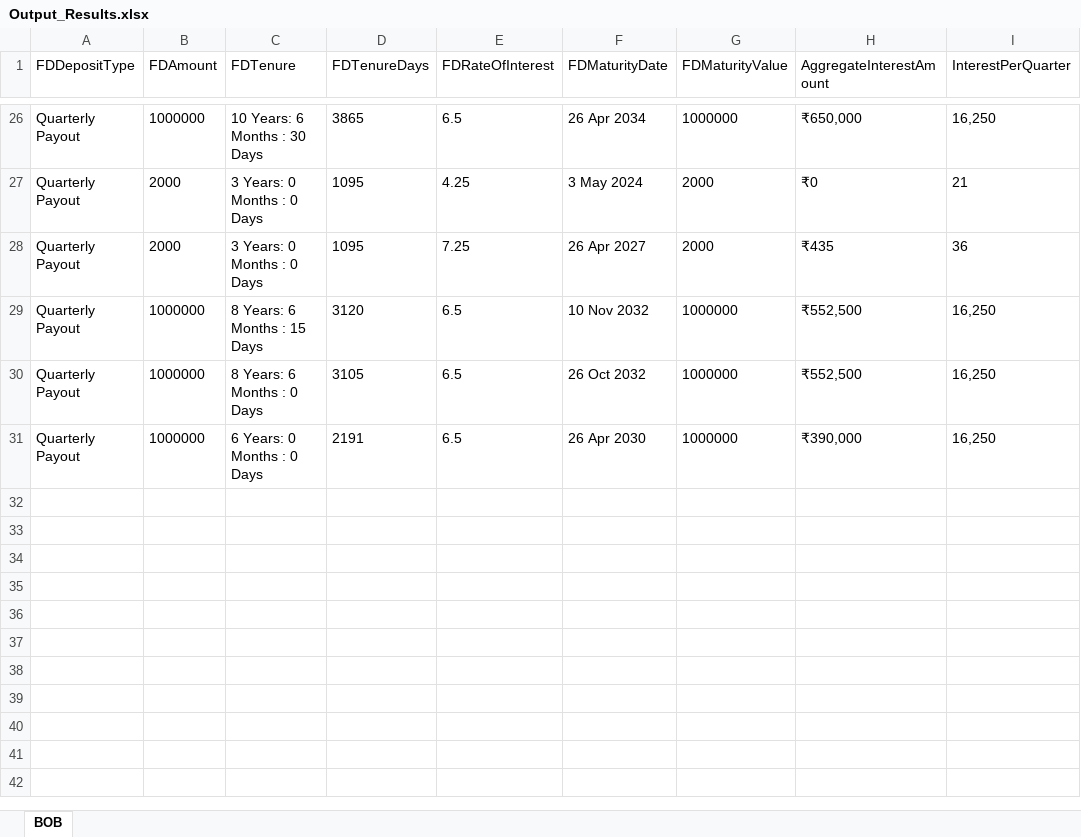
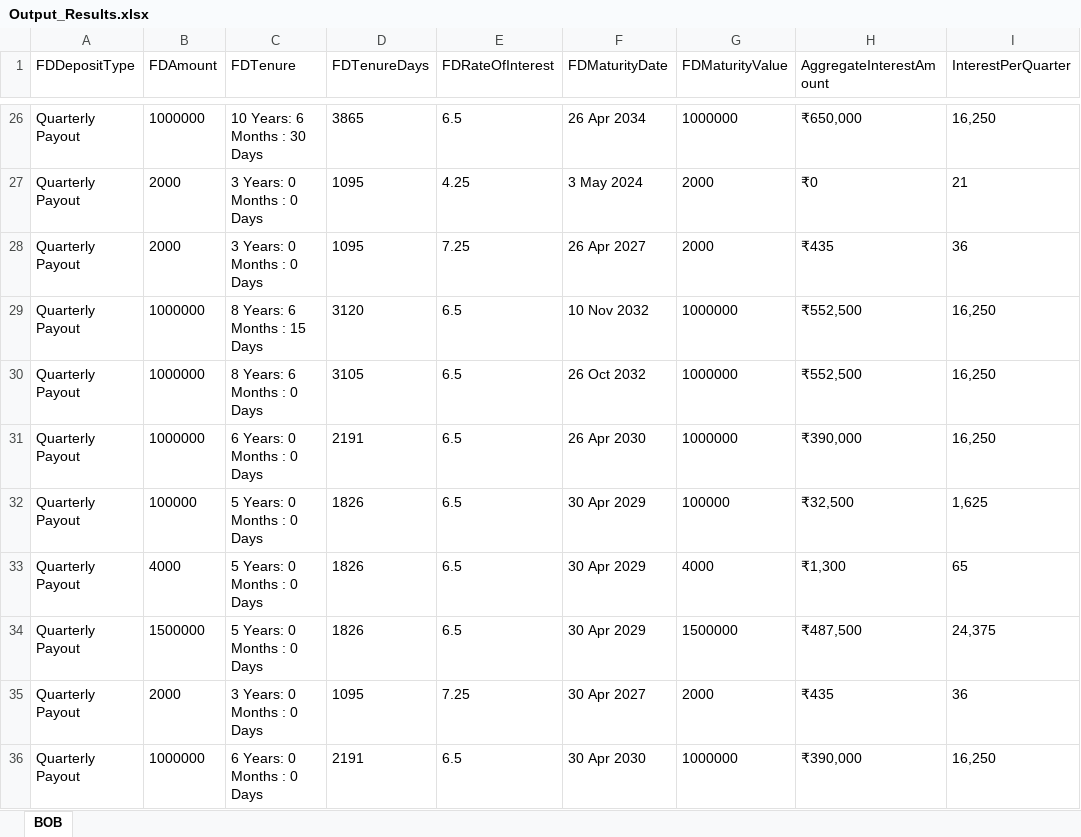
Before and after one commit to mdanwarkn/POCBDDAutomation, an Excel workbook: OutputFile/Output_Results.xlsx, sheet BOB, drawn as a sheet; only a part is shown, gaps mark what is left out; values as stored, in another font and other column widths than the file's, no borders; the diff names each change by its address in the sheet, - before the commit and + after, or states it on an @@ line.

```diff
--- a/OutputFile/Output_Results.xlsx (sheet BOB)
+++ b/OutputFile/Output_Results.xlsx (sheet BOB)
+row 32: Quarterly Payout | 100000 | 5 Years: 0 Months : 0 Days | 1826 | 6.5 | 30 Apr 2029 | 100000 | ₹32,500 | 1,625
+row 33: Quarterly Payout | 4000 | 5 Years: 0 Months : 0 Days | 1826 | 6.5 | 30 Apr 2029 | 4000 | ₹1,300 | 65
+row 34: Quarterly Payout | 1500000 | 5 Years: 0 Months : 0 Days | 1826 | 6.5 | 30 Apr 2029 | 1500000 | ₹487,500 | 24,375
+row 35: Quarterly Payout | 2000 | 3 Years: 0 Months : 0 Days | 1095 | 7.25 | 30 Apr 2027 | 2000 | ₹435 | 36
+row 36: Quarterly Payout | 1000000 | 6 Years: 0 Months : 0 Days | 2191 | 6.5 | 30 Apr 2030 | 1000000 | ₹390,000 | 16,250
```
Also changed, not shown: 10 other files.
